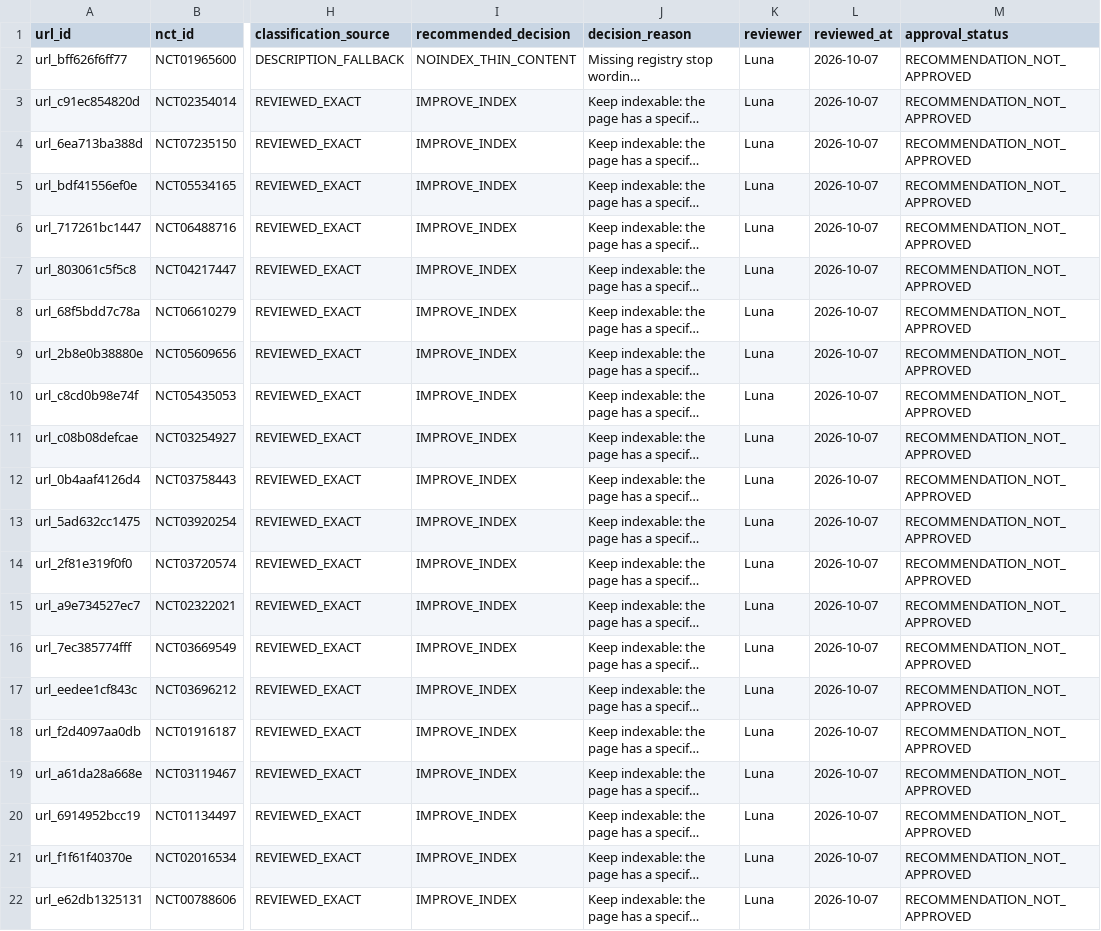
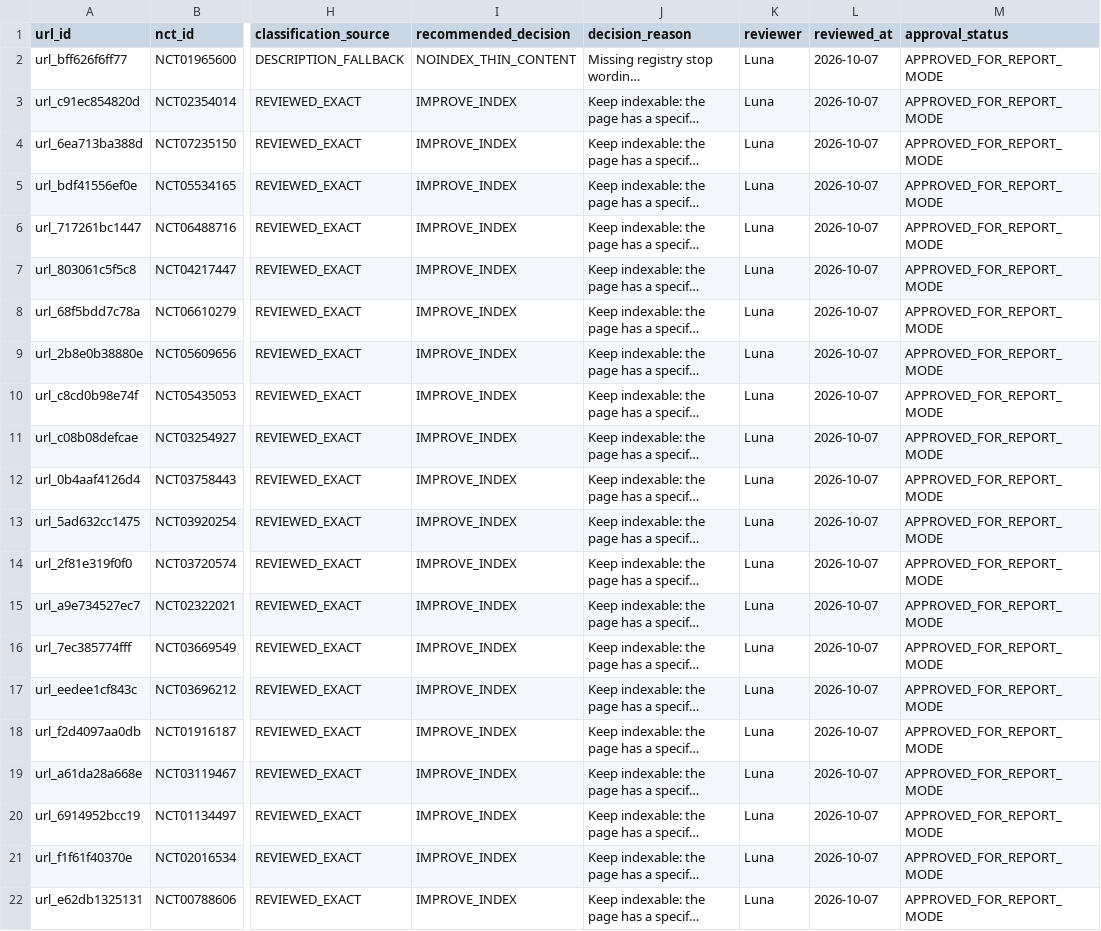
Before and after one commit to ThorfinnThor/oncology-trial-failures, a CSV file: docs/seo/luna-candidate-review.csv, drawn as a sheet; only a part is shown, gaps mark what is left out; long unchanged cells end in …; the diff names each change by its address in the sheet, - before the commit and + after, or states it on an @@ line.

Commit message:
Integrate reviewed SEO decisions in report mode

```diff
--- a/docs/seo/luna-candidate-review.csv
+++ b/docs/seo/luna-candidate-review.csv
-M2:M22 (approval_status): RECOMMENDATION_NOT_APPROVED
+M2:M22 (approval_status): APPROVED_FOR_REPORT_MODE
```
Also changed, not shown: 10 other files.
